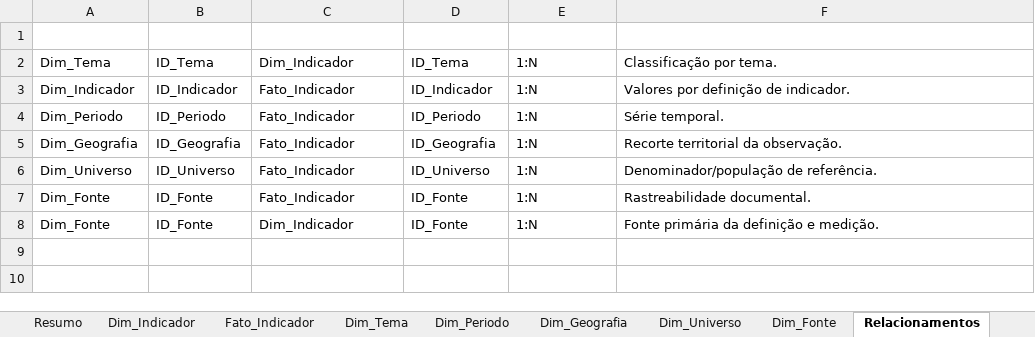
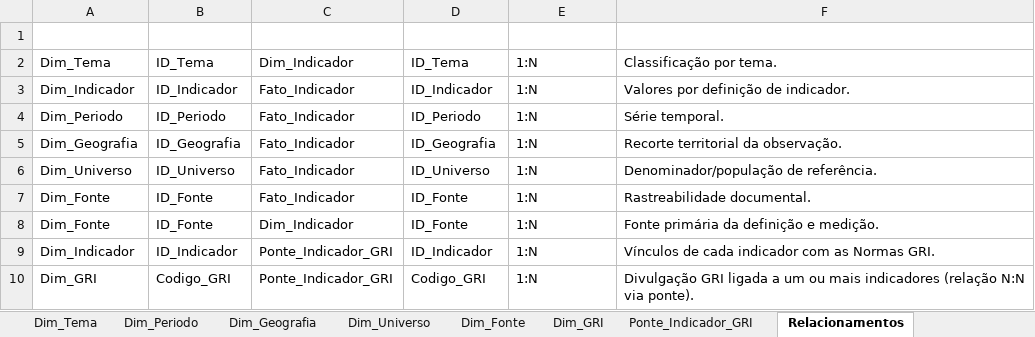
Before and after one commit to Serminho/ESG-Invest-Panel, an Excel workbook: data/DataBase - Grupo 2.xlsx, sheet Relacionamentos, drawn as a sheet; values as stored, in another font and other column widths than the file's, no borders; table styles not drawn; the diff names each change by its address in the sheet, - before the commit and + after, or states it on an @@ line.

Commit message:
feat(gri): conecta os indicadores às Normas GRI
- Planilha: abas Dim_GRI (26 divulgações, com grupo, vigência e link) e
  Ponte_Indicador_GRI (97 vínculos Atende/Apoia/Contexto com justificativa);
  Relacionamentos, Dicionario e Resumo atualizados. 82 de 90 indicadores ligados.
- Mapeamento já usa GRI 102/103 (vigentes em 2027, substituem 305/302) e
  GRI 101 (substitui 304); T9-23 não é tratado como redução de emissões,
  pois a GRI 102 exclui emissões evitadas.
- Nova página "Conexão GRI": cobertura por tema, índice de divulgações por
  grupo com justificativas e lista de indicadores sem correspondência.
- Selos GRI em cada indicador, detalhe "Normas GRI", filtro por norma e
  busca por código (ex.: "404-1"). Abas GRI são opcionais.
- Página ativa no endereço (#gri, #T8...) para compartilhar e usar Voltar.
- Navegação quebra linha no desktop; selects não estouram no celular.
- Testes para vínculos, filtro, busca e página GRI; README atualizado.

```diff
--- a/data/DataBase - Grupo 2.xlsx (sheet Relacionamentos)
+++ b/data/DataBase - Grupo 2.xlsx (sheet Relacionamentos)
+sheet tab: Dim_GRI
+sheet tab: Ponte_Indicador_GRI
+row 9: Dim_Indicador | ID_Indicador | Ponte_Indicador_GRI | ID_Indicador | 1:N | Vínculos de cada indicador com as Normas GRI.
+row 10: Dim_GRI | Codigo_GRI | Ponte_Indicador_GRI | Codigo_GRI | 1:N | Divulgação GRI ligada a um ou mais indicadores (relação N:N via ponte).
```
Also changed, not shown: sheet Dicionario, sheet Resumo, 14 other files.
